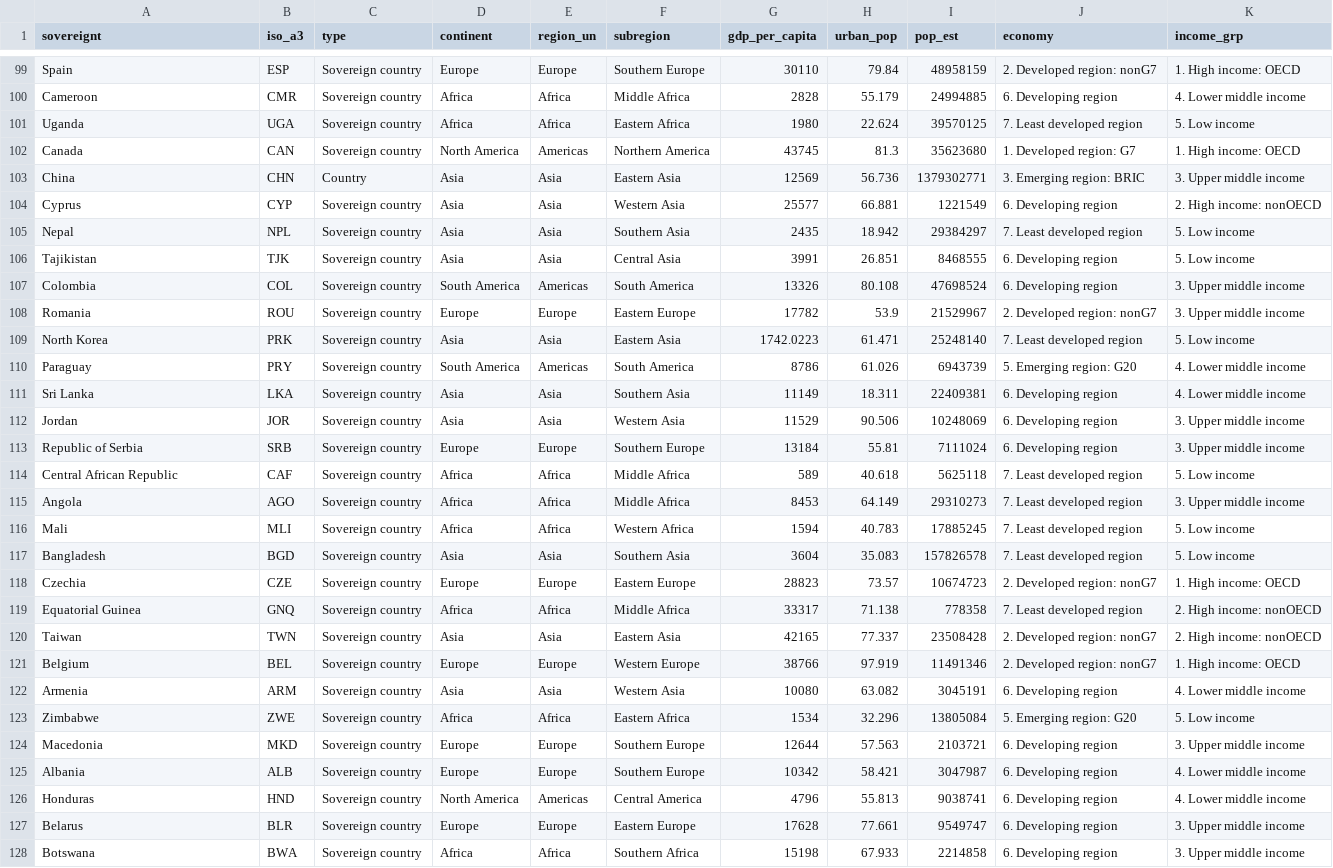
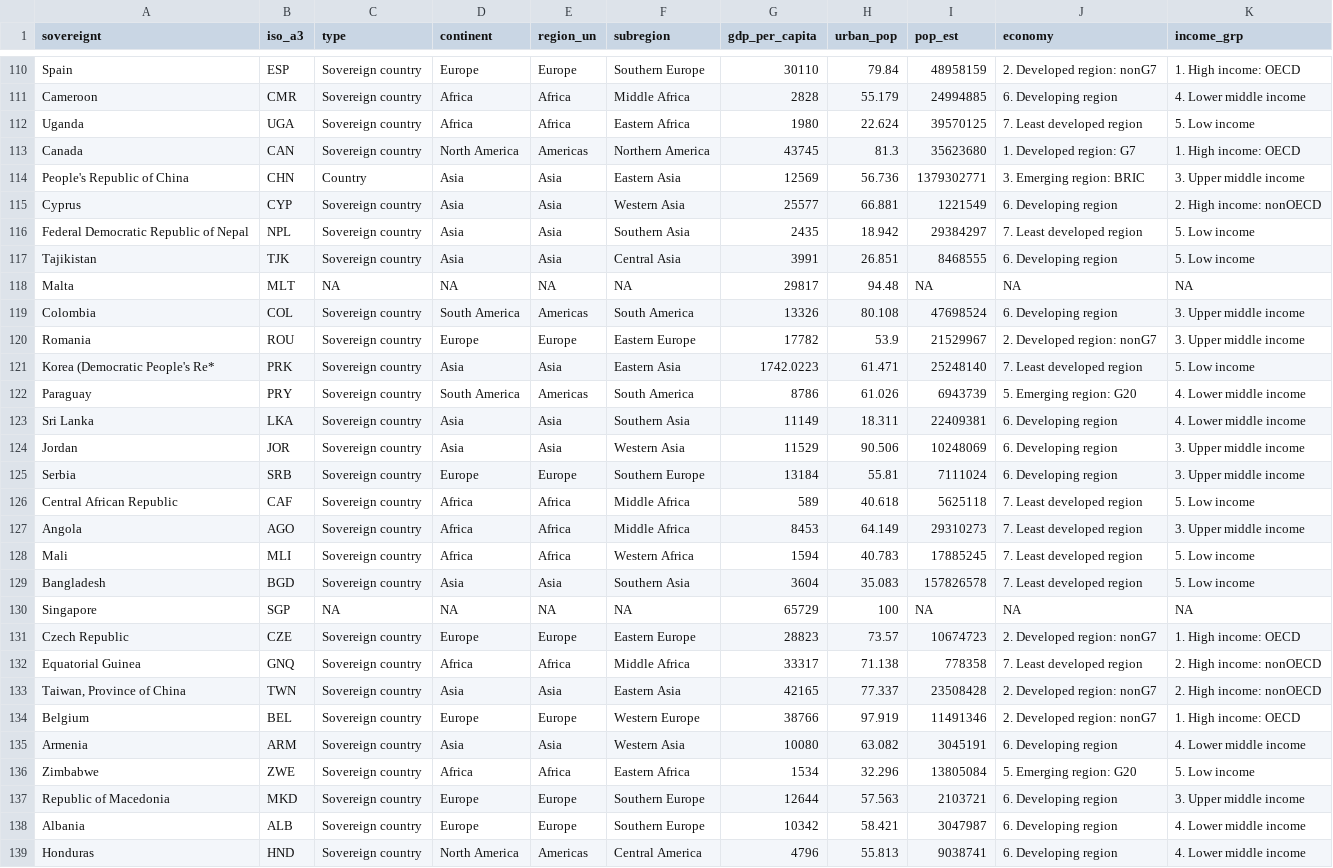
Before and after one commit to z3tt/ukraine_colors_workshop, a CSV file: data/urban-gdp-pop.csv, drawn as a sheet; only a part is shown, gaps mark what is left out; the shorter side is filled out with more unchanged rows; the diff covers the shown part only.

```diff
--- a/data/urban-gdp-pop.csv
+++ b/data/urban-gdp-pop.csv
@@ -102,9 +113,10 @@ Uganda,UGA,Sovereign country,Africa,Africa,Eastern Africa,1980,22.624,39570125,7
 Canada,CAN,Sovereign country,North America,Americas,Northern America,43745,81.3,35623680,1. Developed region: G7,1. High income: OECD
-China,CHN,Country,Asia,Asia,Eastern Asia,12569,56.736,1379302771,3. Emerging region: BRIC,3. Upper middle income
+People's Republic of China,CHN,Country,Asia,Asia,Eastern Asia,12569,56.736,1379302771,3. Emerging region: BRIC,3. Upper middle income
 Cyprus,CYP,Sovereign country,Asia,Asia,Western Asia,25577,66.881,1221549,6. Developing region,2. High income: nonOECD
-Nepal,NPL,Sovereign country,Asia,Asia,Southern Asia,2435,18.942,29384297,7. Least developed region,5. Low income
+Federal Democratic Republic of Nepal,NPL,Sovereign country,Asia,Asia,Southern Asia,2435,18.942,29384297,7. Least developed region,5. Low income
 Tajikistan,TJK,Sovereign country,Asia,Asia,Central Asia,3991,26.851,8468555,6. Developing region,5. Low income
+Malta,MLT,NA,NA,NA,NA,29817,94.48,NA,NA,NA
 Colombia,COL,Sovereign country,South America,Americas,South America,13326,80.108,47698524,6. Developing region,3. Upper middle income
 Romania,ROU,Sovereign country,Europe,Europe,Eastern Europe,17782,53.9,21529967,2. Developed region: nonG7,3. Upper middle income
-North Korea,PRK,Sovereign country,Asia,Asia,Eastern Asia,1742.0223,61.471,25248140,7. Least developed region,5. Low income
+Korea (Democratic People's Re*,PRK,Sovereign country,Asia,Asia,Eastern Asia,1742.0223,61.471,25248140,7. Least developed region,5. Low income
 Paraguay,PRY,Sovereign country,South America,Americas,South America,8786,61.026,6943739,5. Emerging region: G20,4. Lower middle income
@@ -112,3 +124,3 @@ Sri Lanka,LKA,Sovereign country,Asia,Asia,Southern Asia,11149,18.311,22409381,6.
 Jordan,JOR,Sovereign country,Asia,Asia,Western Asia,11529,90.506,10248069,6. Developing region,3. Upper middle income
-Republic of Serbia,SRB,Sovereign country,Europe,Europe,Southern Europe,13184,55.81,7111024,6. Developing region,3. Upper middle income
+Serbia,SRB,Sovereign country,Europe,Europe,Southern Europe,13184,55.81,7111024,6. Developing region,3. Upper middle income
 Central African Republic,CAF,Sovereign country,Africa,Africa,Middle Africa,589,40.618,5625118,7. Least developed region,5. Low income
@@ -117,5 +129,6 @@ Mali,MLI,Sovereign country,Africa,Africa,Western Africa,1594,40.783,17885245,7.
 Bangladesh,BGD,Sovereign country,Asia,Asia,Southern Asia,3604,35.083,157826578,7. Least developed region,5. Low income
-Czechia,CZE,Sovereign country,Europe,Europe,Eastern Europe,28823,73.57,10674723,2. Developed region: nonG7,1. High income: OECD
+Singapore,SGP,NA,NA,NA,NA,65729,100,NA,NA,NA
+Czech Republic,CZE,Sovereign country,Europe,Europe,Eastern Europe,28823,73.57,10674723,2. Developed region: nonG7,1. High income: OECD
 Equatorial Guinea,GNQ,Sovereign country,Africa,Africa,Middle Africa,33317,71.138,778358,7. Least developed region,2. High income: nonOECD
-Taiwan,TWN,Sovereign country,Asia,Asia,Eastern Asia,42165,77.337,23508428,2. Developed region: nonG7,2. High income: nonOECD
+"Taiwan, Province of China",TWN,Sovereign country,Asia,Asia,Eastern Asia,42165,77.337,23508428,2. Developed region: nonG7,2. High income: nonOECD
 Belgium,BEL,Sovereign country,Europe,Europe,Western Europe,38766,97.919,11491346,2. Developed region: nonG7,1. High income: OECD
@@ -123,3 +136,3 @@ Armenia,ARM,Sovereign country,Asia,Asia,Western Asia,10080,63.082,3045191,6. Dev
 Zimbabwe,ZWE,Sovereign country,Africa,Africa,Eastern Africa,1534,32.296,13805084,5. Emerging region: G20,5. Low income
-Macedonia,MKD,Sovereign country,Europe,Europe,Southern Europe,12644,57.563,2103721,6. Developing region,3. Upper middle income
+Republic of Macedonia,MKD,Sovereign country,Europe,Europe,Southern Europe,12644,57.563,2103721,6. Developing region,3. Upper middle income
 Albania,ALB,Sovereign country,Europe,Europe,Southern Europe,10342,58.421,3047987,6. Developing region,4. Lower middle income
```
Also changed, not shown: 11 added rows and 12 edited cells elsewhere in this file, 28 other files.
